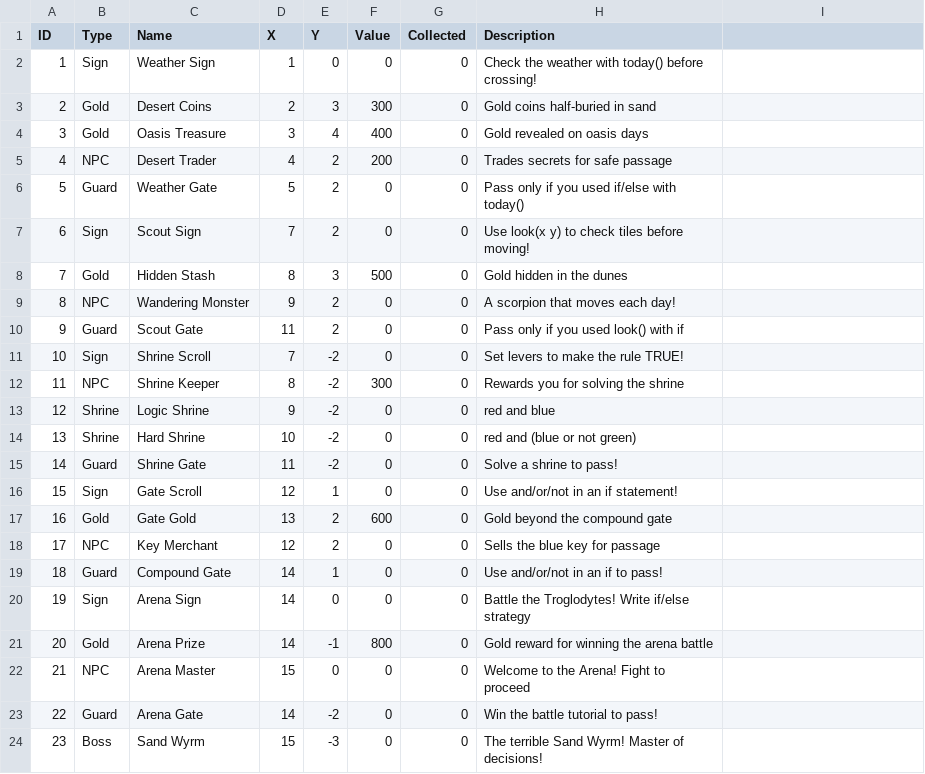
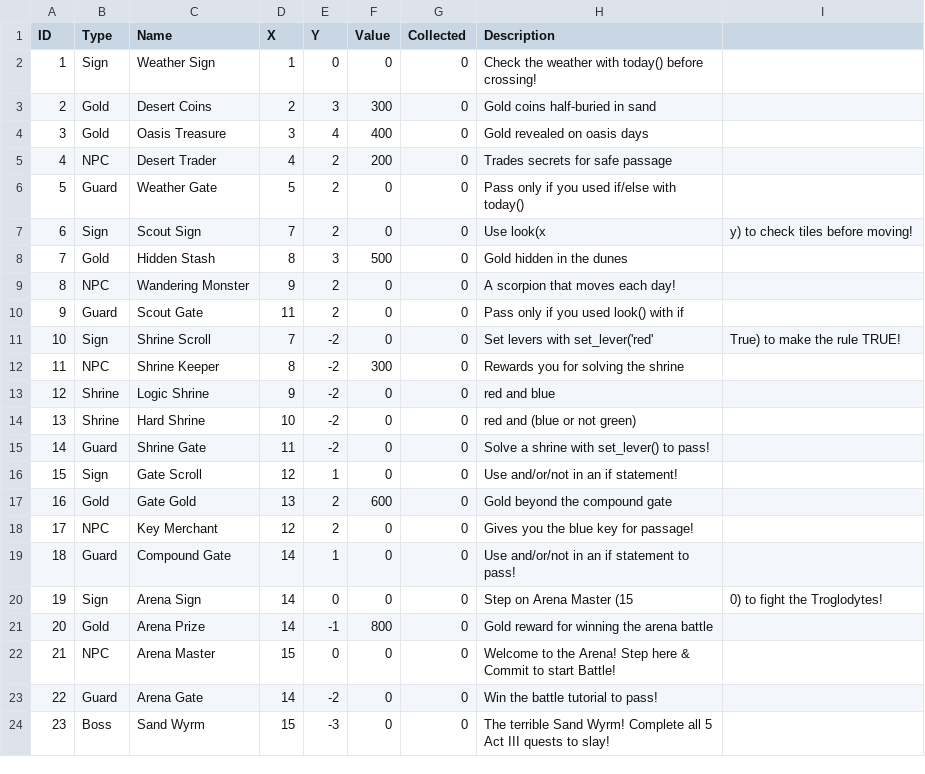
Before and after one commit to johnlescault/heroes_python, a CSV file: game_engine/scenarios/act3_objects.csv, drawn as a sheet.

```diff
--- a/game_engine/scenarios/act3_objects.csv
+++ b/game_engine/scenarios/act3_objects.csv
@@ -6,3 +6,3 @@ ID,Type,Name,X,Y,Value,Collected,Description
 5,Guard,Weather Gate,5,2,0,0,Pass only if you used if/else with today()
-6,Sign,Scout Sign,7,2,0,0,Use look(x y) to check tiles before moving!
+6,Sign,Scout Sign,7,2,0,0,Use look(x, y) to check tiles before moving!
 7,Gold,Hidden Stash,8,3,500,0,Gold hidden in the dunes
@@ -10,3 +10,3 @@ ID,Type,Name,X,Y,Value,Collected,Description
 9,Guard,Scout Gate,11,2,0,0,Pass only if you used look() with if
-10,Sign,Shrine Scroll,7,-2,0,0,Set levers to make the rule TRUE!
+10,Sign,Shrine Scroll,7,-2,0,0,Set levers with set_lever('red', True) to make the rule TRUE!
 11,NPC,Shrine Keeper,8,-2,300,0,Rewards you for solving the shrine
@@ -14,11 +14,11 @@ ID,Type,Name,X,Y,Value,Collected,Description
 13,Shrine,Hard Shrine,10,-2,0,0,red and (blue or not green)
-14,Guard,Shrine Gate,11,-2,0,0,Solve a shrine to pass!
+14,Guard,Shrine Gate,11,-2,0,0,Solve a shrine with set_lever() to pass!
 15,Sign,Gate Scroll,12,1,0,0,Use and/or/not in an if statement!
 16,Gold,Gate Gold,13,2,600,0,Gold beyond the compound gate
-17,NPC,Key Merchant,12,2,0,0,Sells the blue key for passage
-18,Guard,Compound Gate,14,1,0,0,Use and/or/not in an if to pass!
-19,Sign,Arena Sign,14,0,0,0,Battle the Troglodytes! Write if/else strategy
+17,NPC,Key Merchant,12,2,0,0,Gives you the blue key for passage!
+18,Guard,Compound Gate,14,1,0,0,Use and/or/not in an if statement to pass!
+19,Sign,Arena Sign,14,0,0,0,Step on Arena Master (15, 0) to fight the Troglodytes!
 20,Gold,Arena Prize,14,-1,800,0,Gold reward for winning the arena battle
-21,NPC,Arena Master,15,0,0,0,Welcome to the Arena! Fight to proceed
+21,NPC,Arena Master,15,0,0,0,Welcome to the Arena! Step here & Commit to start Battle!
 22,Guard,Arena Gate,14,-2,0,0,Win the battle tutorial to pass!
-23,Boss,Sand Wyrm,15,-3,0,0,The terrible Sand Wyrm! Master of decisions!
+23,Boss,Sand Wyrm,15,-3,0,0,The terrible Sand Wyrm! Complete all 5 Act III quests to slay!
```
Also changed, not shown: game_engine/scenarios/act2_map.csv, game_engine/scenarios/act2_objects.csv, 37 other files.
